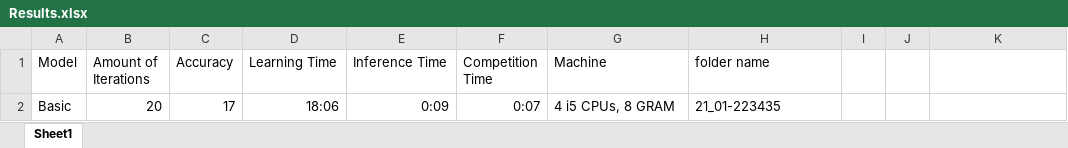
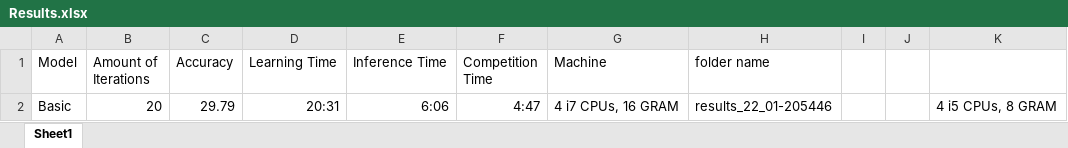
Before and after one commit to Sinoff/Dependency_Parser-NLP, an Excel workbook: Results.xlsx, sheet Sheet1, drawn as a sheet; values as stored, in another font and other column widths than the file's, no borders; the diff names each change by its address in the sheet, - before the commit and + after, or states it on an @@ line.

```diff
--- a/Results.xlsx (sheet Sheet1)
+++ b/Results.xlsx (sheet Sheet1)
-C2 (Accuracy): 17
+C2 (Accuracy): 29.79
-D2 (Learning Time): 18:06
+D2 (Learning Time): 20:31
-E2 (Inference Time): 0:09
+E2 (Inference Time): 6:06
-F2 (Competition Time): 0:07
+F2 (Competition Time): 4:47
-G2 (Machine): 4 i5 CPUs, 8 GRAM
+G2 (Machine): 4 i7 CPUs, 16 GRAM
-H2 (folder name): 21_01-223435
+H2 (folder name): results_22_01-205446
-K2: (empty)
+K2: 4 i5 CPUs, 8 GRAM
```
Also changed, not shown: 4 other files.
